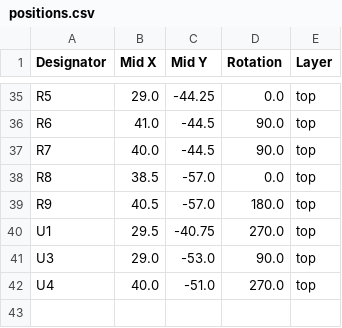
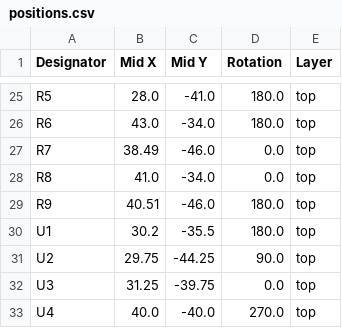
Before and after one commit to dflemstr/canbus-sensor-board, a CSV file: production/positions.csv, drawn as a sheet; only a part is shown, gaps mark what is left out; addresses are those after the commit; the diff covers the shown part only; the diff names each change by its address in the sheet, - before the commit and + after, or states it on an @@ line.

```diff
--- a/production/positions.csv
+++ b/production/positions.csv
-B25 (Mid X): 29.0
+B25 (Mid X): 28.0
-C25 (Mid Y): -44.25
+C25 (Mid Y): -41.0
-D25 (Rotation): 0.0
+D25 (Rotation): 180.0
-B26 (Mid X): 41.0
+B26 (Mid X): 43.0
-C26 (Mid Y): -44.5
+C26 (Mid Y): -34.0
-D26 (Rotation): 90.0
+D26 (Rotation): 180.0
-B27 (Mid X): 40.0
+B27 (Mid X): 38.49
-C27 (Mid Y): -44.5
+C27 (Mid Y): -46.0
-D27 (Rotation): 90.0
+D27 (Rotation): 0.0
-B28 (Mid X): 38.5
+B28 (Mid X): 41.0
-C28 (Mid Y): -57.0
+C28 (Mid Y): -34.0
-B29 (Mid X): 40.5
+B29 (Mid X): 40.51
-C29 (Mid Y): -57.0
+C29 (Mid Y): -46.0
-B30 (Mid X): 29.5
+B30 (Mid X): 30.2
-C30 (Mid Y): -40.75
+C30 (Mid Y): -35.5
-D30 (Rotation): 270.0
+D30 (Rotation): 180.0
+row 31: U2 | 29.75 | -44.25 | 90.0 | top
-B32 (Mid X): 29.0
+B32 (Mid X): 31.25
-C32 (Mid Y): -53.0
+C32 (Mid Y): -39.75
-D32 (Rotation): 90.0
+D32 (Rotation): 0.0
-C33 (Mid Y): -51.0
+C33 (Mid Y): -40.0
```
Also changed, not shown: 1 added row, 11 removed rows and 59 edited cells elsewhere in this file, production/bom.csv, production/designators.csv, 10 other files.
